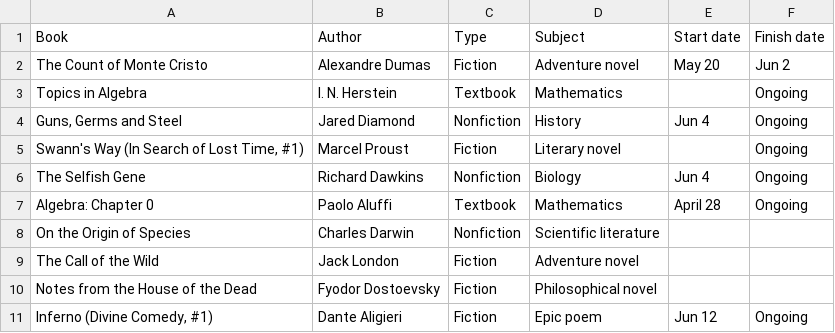
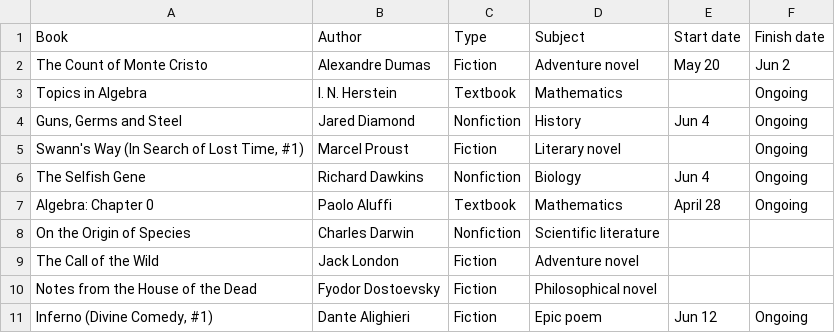
Before and after one commit to huidr/faves, a CSV file: catalogue/readings-2024.csv, drawn as a sheet.

Commit message:
Update readings-2024.csv

```diff
--- a/catalogue/readings-2024.csv
+++ b/catalogue/readings-2024.csv
@@ -10,2 +10,2 @@ The Call of the Wild, Jack London, Fiction, Adventure novel, ,
 Notes from the House of the Dead, Fyodor Dostoevsky, Fiction, Philosophical novel, ,
-"Inferno (Divine Comedy, #1)", Dante Aligieri, Fiction, Epic poem, Jun 12, Ongoing
+"Inferno (Divine Comedy, #1)", Dante Alighieri, Fiction, Epic poem, Jun 12, Ongoing
```
